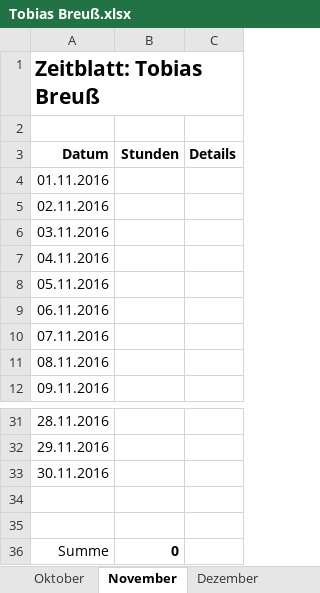
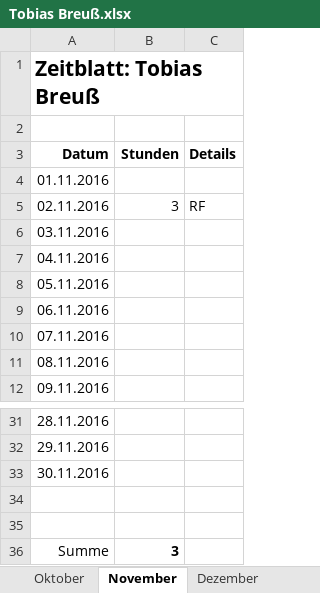
Before and after one commit to ChangeTheCode/AlienHacky, an Excel workbook: Zeitblaetter/Tobias Breuß.xlsx, sheet November, drawn as a sheet; only a part is shown, gaps mark what is left out; values as stored, in another font and other column widths than the file's, no borders; the diff names each change by its address in the sheet, - before the commit and + after, or states it on an @@ line.

Commit message:
zeitblatt

```diff
--- a/Zeitblaetter/Tobias Breuß.xlsx (sheet November)
+++ b/Zeitblaetter/Tobias Breuß.xlsx (sheet November)
-B5 (Stunden): (empty)
+B5 (Stunden): 3
-C5 (Details): (empty)
+C5 (Details): RF
-B36 (Stunden): 0
+B36 (Stunden): 3
```
